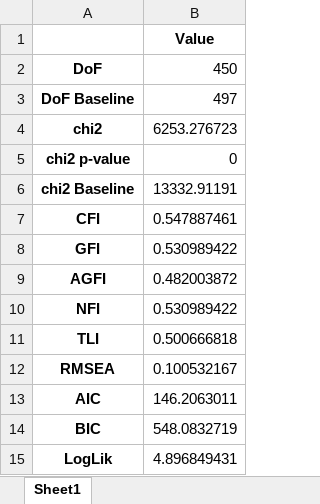
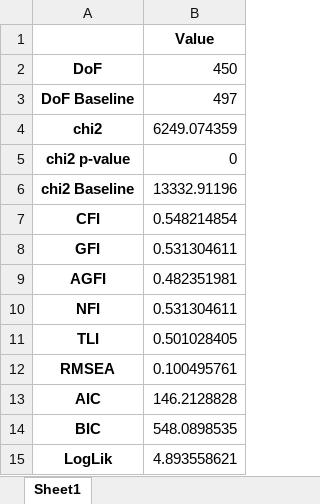
Before and after one commit to DiptoDas8/SEM_rohingya, an Excel workbook: result/stat_all.xlsx, sheet Sheet1, drawn as a sheet; values as stored, in another font and other column widths than the file's, no borders; the diff names each change by its address in the sheet, - before the commit and + after, or states it on an @@ line.

```diff
--- a/result/stat_all.xlsx (sheet Sheet1)
+++ b/result/stat_all.xlsx (sheet Sheet1)
-B4: 6253.276723
+B4: 6249.074359
-B6: 13332.91191
+B6: 13332.91196
-B7: 0.547887461
+B7: 0.548214854
-B8: 0.530989422
+B8: 0.531304611
-B9: 0.482003872
+B9: 0.482351981
-B10: 0.530989422
+B10: 0.531304611
-B11: 0.500666818
+B11: 0.501028405
-B12: 0.100532167
+B12: 0.100495761
-B13: 146.2063011
+B13: 146.2128828
-B14: 548.0832719
+B14: 548.0898535
-B15: 4.896849431
+B15: 4.893558621
```
Also changed, not shown: data/rohingya.xlsx, result/inspect_all.xlsx, 13 other files.
